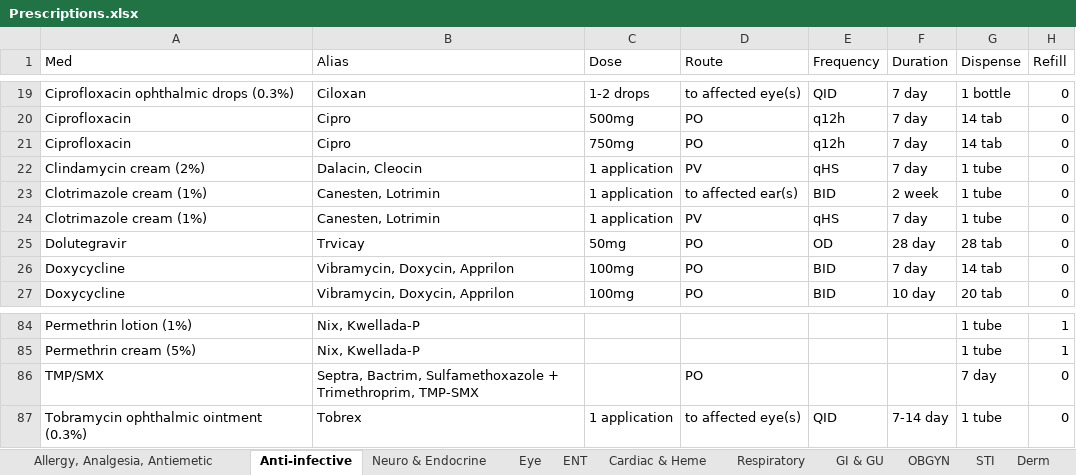
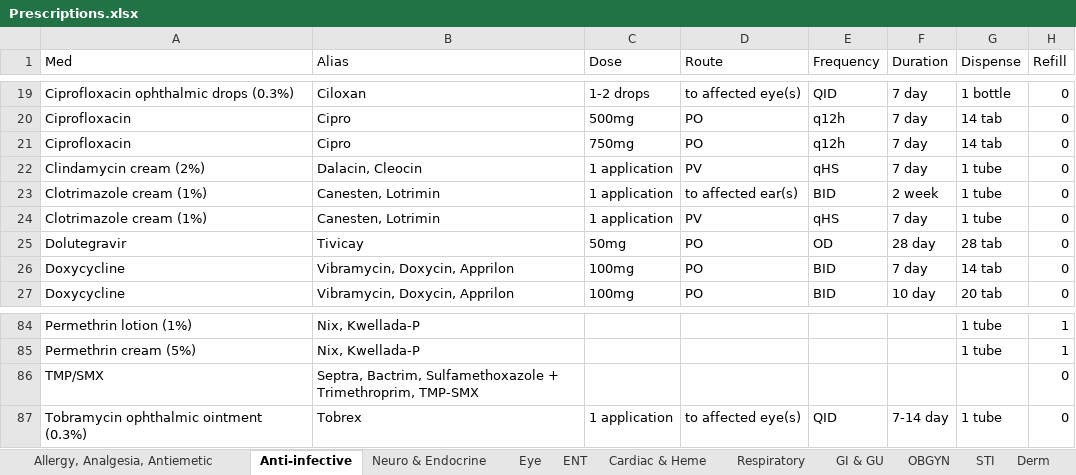
Before and after one commit to DrAlvinYang/prescriptions, an Excel workbook: Prescriptions.xlsx, sheet Anti-infective, drawn as a sheet; only a part is shown, gaps mark what is left out; values as stored, in another font and other column widths than the file's, no borders; the diff names each change by its address in the sheet, - before the commit and + after, or states it on an @@ line.

```diff
--- a/Prescriptions.xlsx (sheet Anti-infective)
+++ b/Prescriptions.xlsx (sheet Anti-infective)
-B25 (Alias): Trvicay
+B25 (Alias): Tivicay
-D86 (Route): PO
+D86 (Route): (empty)
-G86 (Dispense): 7 day
+G86 (Dispense): (empty)
```
Also changed, not shown: sheet GI & GU, sheet Allergy, Analgesia, Antiemetic, sheet Substance Use, sheet Cardiac & Heme, sheet ENT, 2 other files.
